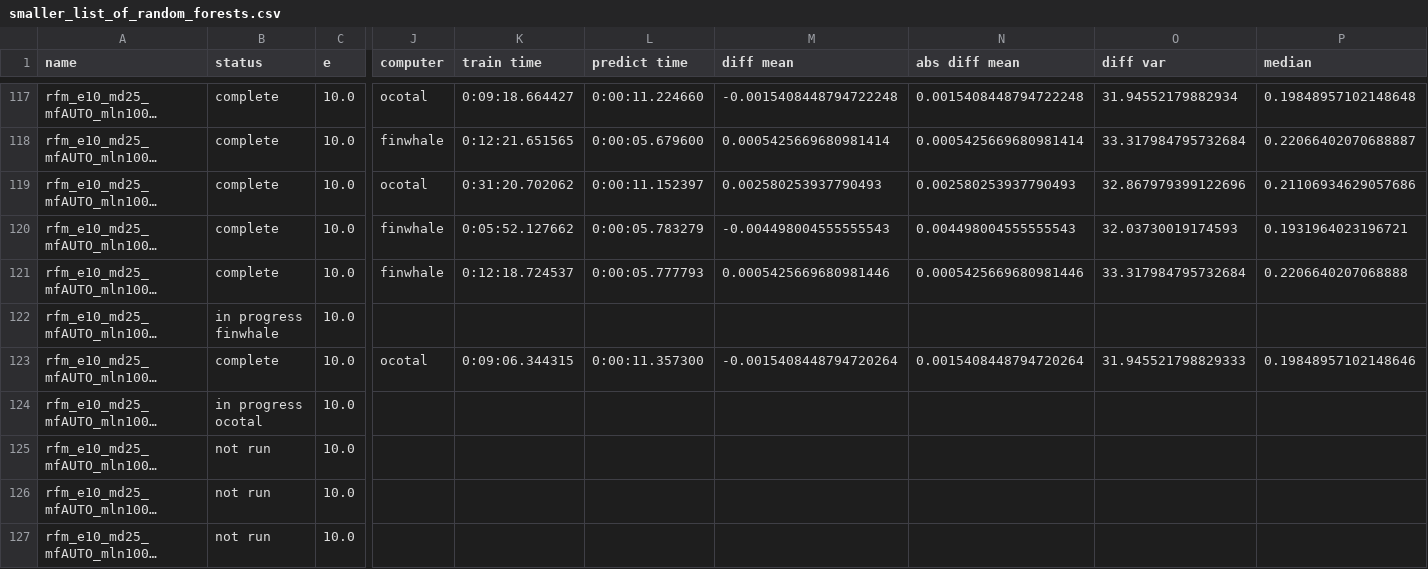
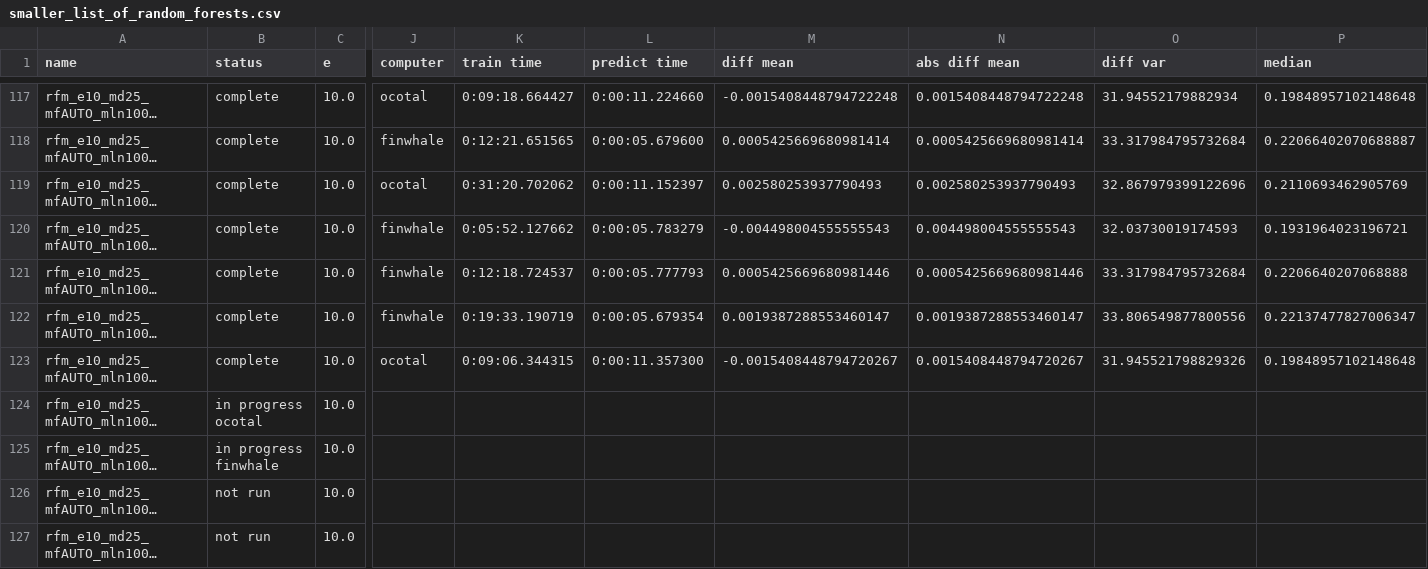
Before and after one commit to rwspicer/masters-project, a CSV file: forestpy/forestpy/smaller_list_of_random_forests.csv, drawn as a sheet; only a part is shown, gaps mark what is left out; long unchanged cells end in …; the diff names each change by its address in the sheet, - before the commit and + after, or states it on an @@ line.

Commit message:
Results for rfm_e10_md25_mfAUTO_mln1000_msl1_mss5_tdp75.yml2019-12-19 01:00:06.695848

```diff
--- a/forestpy/forestpy/smaller_list_of_random_forests.csv
+++ b/forestpy/forestpy/smaller_list_of_random_forests.csv
-P119 (median): 0.21106934629057686
+P119 (median): 0.2110693462905769
-B122 (status): in progress finwhale
+B122 (status): complete
-J122 (computer): (empty)
+J122 (computer): finwhale
-K122 (train time): (empty)
+K122 (train time): 0:19:33.190719
-L122 (predict time): (empty)
+L122 (predict time): 0:00:05.679354
-M122 (diff mean): (empty)
+M122 (diff mean): 0.0019387288553460147
-N122 (abs diff mean): (empty)
+N122 (abs diff mean): 0.0019387288553460147
-O122 (diff var): (empty)
+O122 (diff var): 33.806549877800556
-P122 (median): (empty)
+P122 (median): 0.22137477827006347
-M123 (diff mean): -0.0015408448794720264
+M123 (diff mean): -0.0015408448794720267
-N123 (abs diff mean): 0.0015408448794720264
+N123 (abs diff mean): 0.0015408448794720267
-O123 (diff var): 31.945521798829333
+O123 (diff var): 31.945521798829326
-P123 (median): 0.19848957102148646
+P123 (median): 0.19848957102148648
-B125 (status): not run
+B125 (status): in progress finwhale
```
